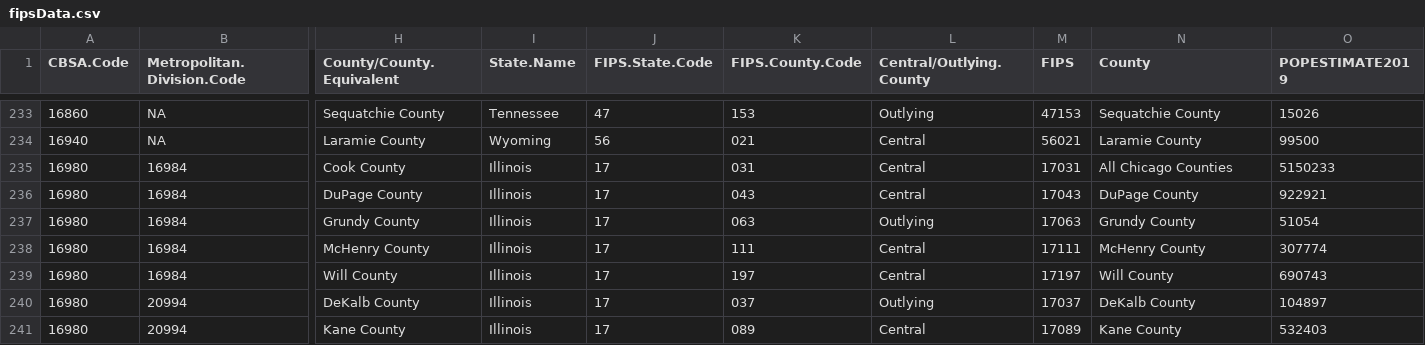
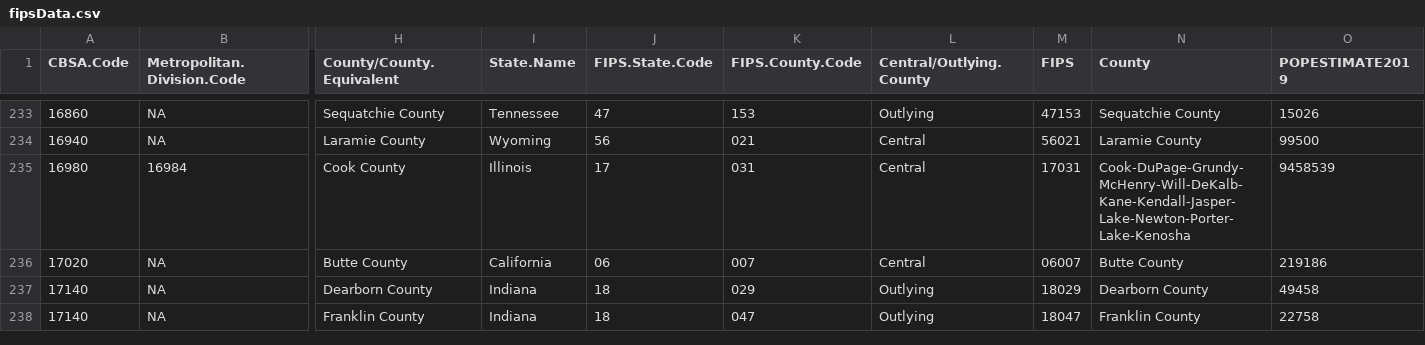
Before and after one commit to michalkouril/COVID-Tracker, a CSV file: fipsData.csv, drawn as a sheet; only a part is shown, gaps mark what is left out; the shorter side is filled out with more unchanged rows; rows hold the shown columns only; the diff covers the shown part only; the diff names each change by its address in the sheet, - before the commit and + after, or states it on an @@ line.

Commit message:
Final improvements on layout of counties
- Data cleaning now consistent with NYT data
- Fixed error for display of realtive population per county
- No more warning message for now (went in 'about site')
- Better display of counties in list
- Now at end of each curve the latest value

```diff
--- a/fipsData.csv
+++ b/fipsData.csv
-N235 (County): All Chicago Counties
+N235 (County): Cook-DuPage-Grundy-McHenry-Will-DeKalb-Kane-Kendall-Jasper-Lake-Newton-Porter-Lake-Kenosha
-O235 (POPESTIMATE2019): 5150233
+O235 (POPESTIMATE2019): 9458539
-row 236: 16980 | 16984 | DuPage County | Illinois | 17 | 043 | Central | 17043 | DuPage County | 922921
-row 237: 16980 | 16984 | Grundy County | Illinois | 17 | 063 | Outlying | 17063 | Grundy County | 51054
-row 238: 16980 | 16984 | McHenry County | Illinois | 17 | 111 | Central | 17111 | McHenry County | 307774
-row 239: 16980 | 16984 | Will County | Illinois | 17 | 197 | Central | 17197 | Will County | 690743
-row 240: 16980 | 20994 | DeKalb County | Illinois | 17 | 037 | Outlying | 17037 | DeKalb County | 104897
-row 241: 16980 | 20994 | Kane County | Illinois | 17 | 089 | Central | 17089 | Kane County | 532403
```
Also changed, not shown: 7 removed rows and 2 edited cells elsewhere in this file, 2 other files.
